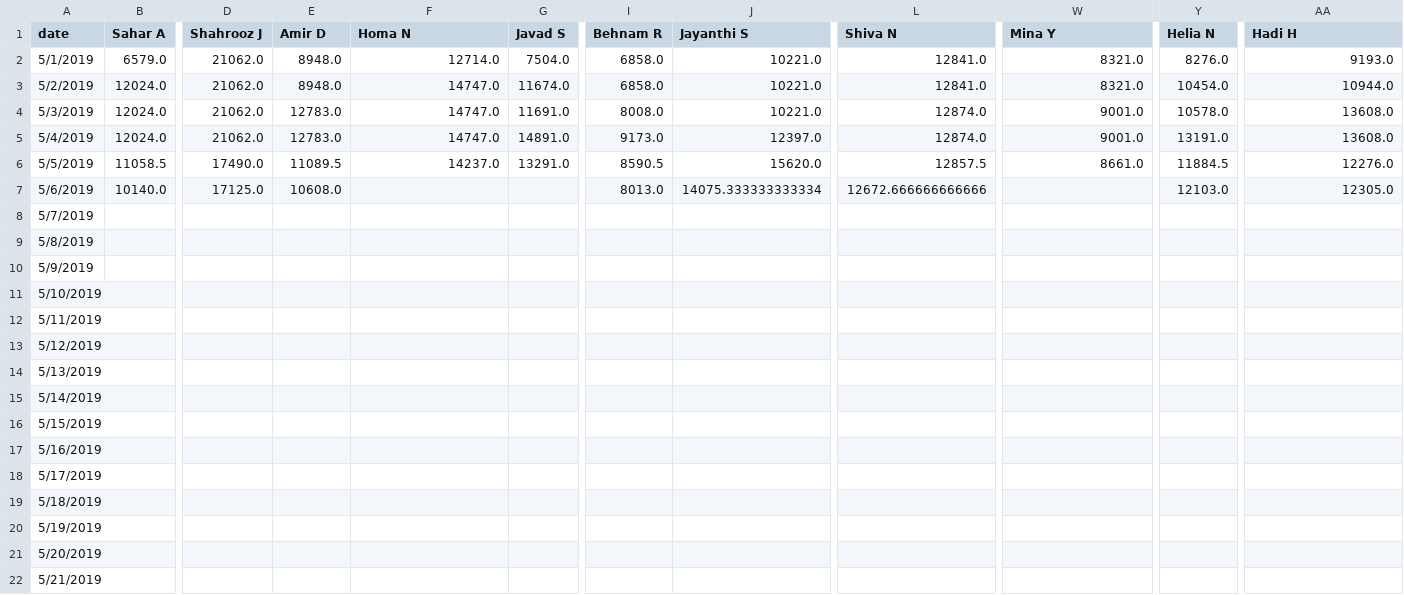
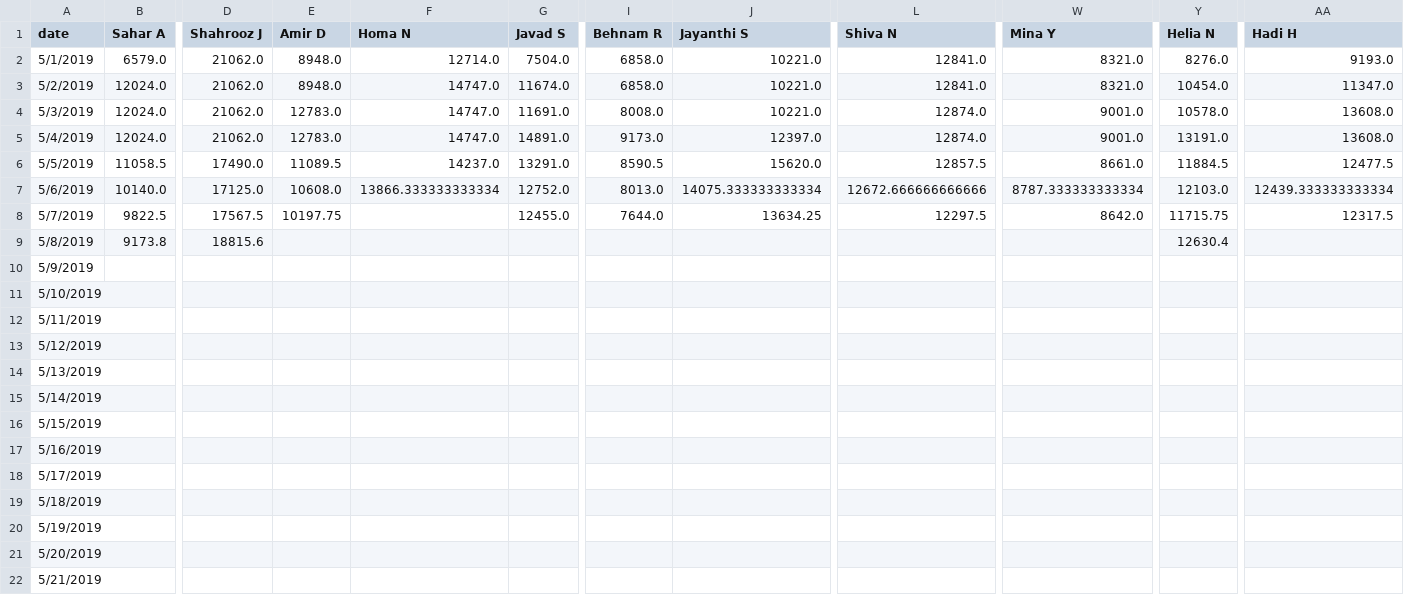
Before and after one commit to synchronization/challenge, a TSV file: acc-data.tsv, drawn as a sheet; only a part is shown, gaps mark what is left out; the diff covers the shown part only; the diff names each change by its address in the sheet, - before the commit and + after, or states it on an @@ line.

```diff
--- a/acc-data.tsv
+++ b/acc-data.tsv
-AA3 (Hadi H): 10944.0
+AA3 (Hadi H): 11347.0
-AA6 (Hadi H): 12276.0
+AA6 (Hadi H): 12477.5
-F7 (Homa N): (empty)
+F7 (Homa N): 13866.333333333334
-G7 (Javad S): (empty)
+G7 (Javad S): 12752.0
-W7 (Mina Y): (empty)
+W7 (Mina Y): 8787.333333333334
-AA7 (Hadi H): 12305.0
+AA7 (Hadi H): 12439.333333333334
-B8 (Sahar A): (empty)
+B8 (Sahar A): 9822.5
-D8 (Shahrooz J): (empty)
+D8 (Shahrooz J): 17567.5
-E8 (Amir D): (empty)
+E8 (Amir D): 10197.75
-G8 (Javad S): (empty)
+G8 (Javad S): 12455.0
-I8 (Behnam R): (empty)
+I8 (Behnam R): 7644.0
-J8 (Jayanthi S): (empty)
+J8 (Jayanthi S): 13634.25
-L8 (Shiva N): (empty)
+L8 (Shiva N): 12297.5
-W8 (Mina Y): (empty)
+W8 (Mina Y): 8642.0
-Y8 (Helia N): (empty)
+Y8 (Helia N): 11715.75
-AA8 (Hadi H): (empty)
+AA8 (Hadi H): 12317.5
-B9 (Sahar A): (empty)
+B9 (Sahar A): 9173.8
-D9 (Shahrooz J): (empty)
+D9 (Shahrooz J): 18815.6
-Y9 (Helia N): (empty)
+Y9 (Helia N): 12630.4
```
Also changed, not shown: 11 edited cells elsewhere in this file, Challenge.csv.
